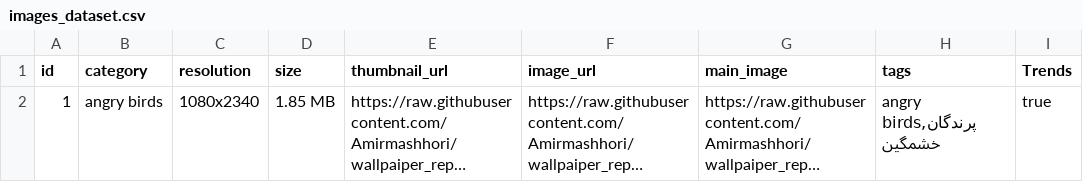
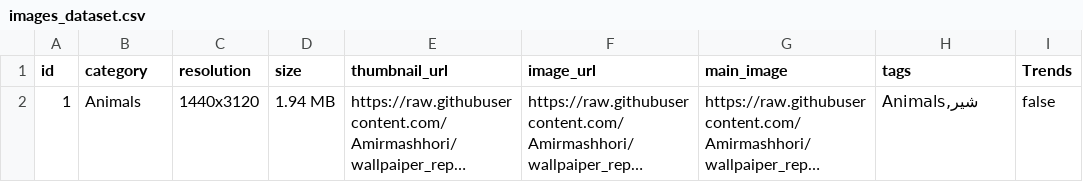
Before and after one commit to Amirmashhori/wallpaiper_repo, a CSV file: images_dataset.csv, drawn as a sheet; long unchanged cells end in …; the diff names each change by its address in the sheet, - before the commit and + after, or states it on an @@ line.

```diff
--- a/images_dataset.csv
+++ b/images_dataset.csv
-B2 (category): angry birds
+B2 (category): Animals
-C2 (resolution): 1080x2340
+C2 (resolution): 1440x3120
-D2 (size): 1.85 MB
+D2 (size): 1.94 MB
-H2 (tags): angry birds,پرندگان خشمگین
+H2 (tags): Animals,شیر
-I2 (Trends): true
+I2 (Trends): false
```
Also changed, not shown: 3 other files.
